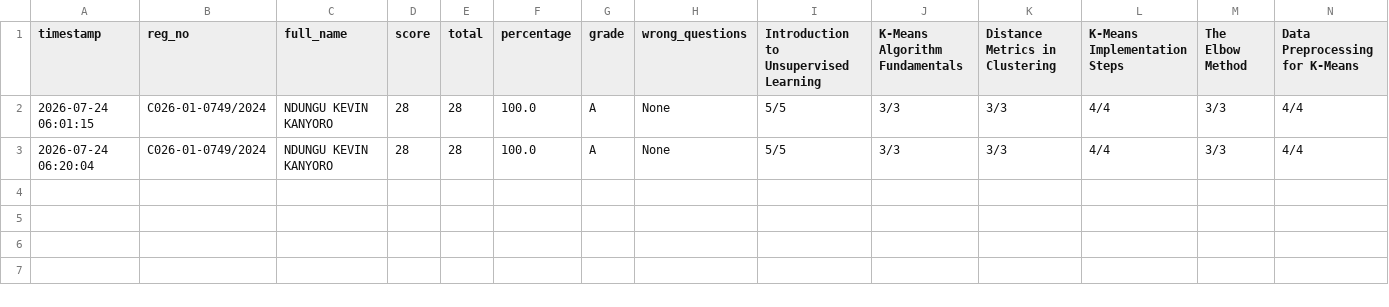
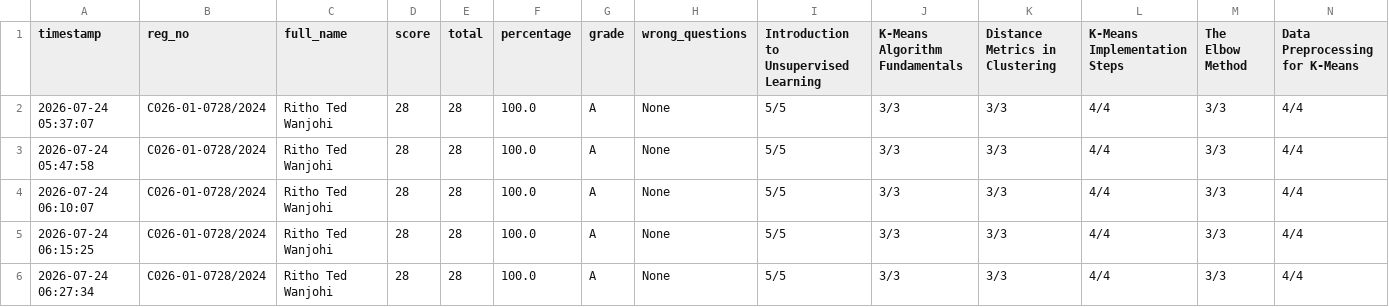
Before and after one commit to sirrom/3rd-year-assignment-, a CSV file: lab_kMeans/AI lab_assessment_results.csv, drawn as a sheet; only a part is shown; addresses are those after the commit; rows hold the shown columns only; the diff names each change by its address in the sheet, - before the commit and + after, or states it on an @@ line.

Commit message:
Update AI lab_assessment_results.csv

```diff
--- a/lab_kMeans/AI lab_assessment_results.csv
+++ b/lab_kMeans/AI lab_assessment_results.csv
+row 2: 2026-07-24 05:37:07 | C026-01-0728/2024 | Ritho Ted Wanjohi | 28 | 28 | 100.0 | A | None | 5/5 | 3/3 | 3/3 | 4/4 | 3/3 | 4/4
+row 3: 2026-07-24 05:47:58 | C026-01-0728/2024 | Ritho Ted Wanjohi | 28 | 28 | 100.0 | A | None | 5/5 | 3/3 | 3/3 | 4/4 | 3/3 | 4/4
-A4 (timestamp): 2026-07-24 06:01:15
+A4 (timestamp): 2026-07-24 06:10:07
-B4 (reg_no): C026-01-0749/2024
+B4 (reg_no): C026-01-0728/2024
-C4 (full_name): NDUNGU KEVIN KANYORO
+C4 (full_name): Ritho Ted Wanjohi
+row 5: 2026-07-24 06:15:25 | C026-01-0728/2024 | Ritho Ted Wanjohi | 28 | 28 | 100.0 | A | None | 5/5 | 3/3 | 3/3 | 4/4 | 3/3 | 4/4
-A6 (timestamp): 2026-07-24 06:20:04
+A6 (timestamp): 2026-07-24 06:27:34
-B6 (reg_no): C026-01-0749/2024
+B6 (reg_no): C026-01-0728/2024
-C6 (full_name): NDUNGU KEVIN KANYORO
+C6 (full_name): Ritho Ted Wanjohi
```
